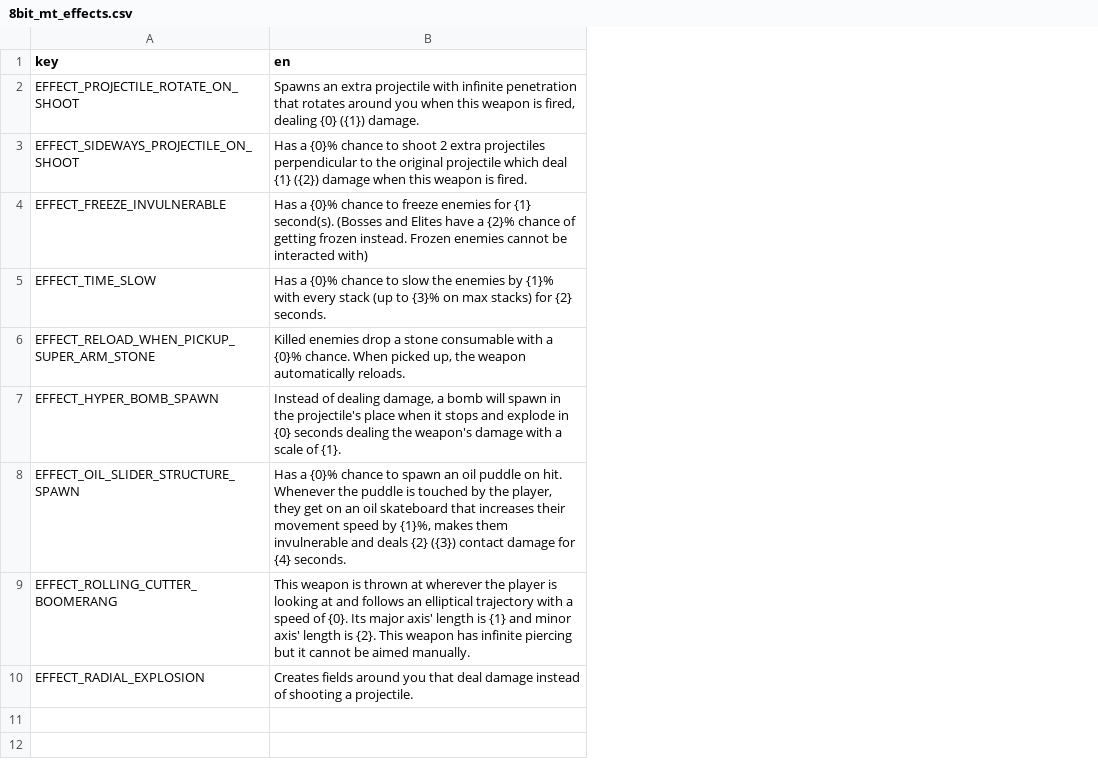
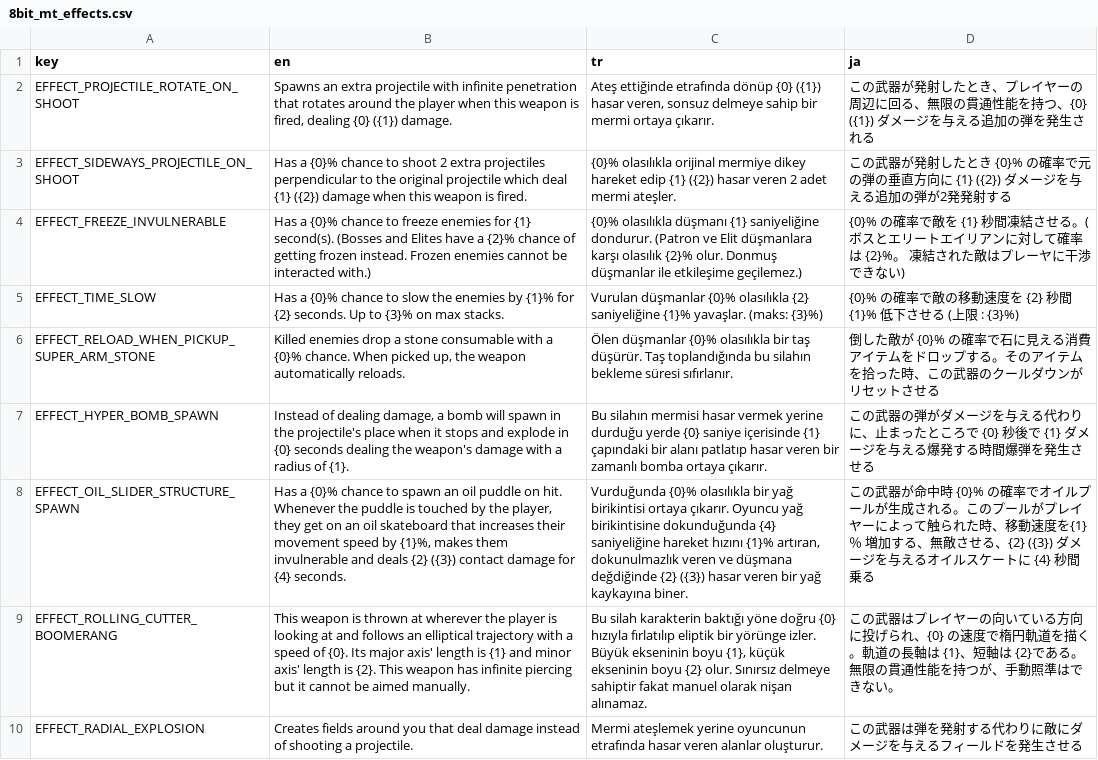
Before and after one commit to DoubleCyclone/Brotato-Mod, a CSV file: translations/8bit_mt_effects.csv, drawn as a sheet; the diff names each change by its address in the sheet, - before the commit and + after, or states it on an @@ line.

Commit message:
tr and jp translations added

```diff
--- a/translations/8bit_mt_effects.csv
+++ b/translations/8bit_mt_effects.csv
+column C (tr), rows 2-10: Ateş ettiğinde etrafında dönüp {0} ({1}) hasar veren, sonsuz delmeye sahip bir mermi ortaya çıkarır. | {0}% olasılıkla orijinal mermiye dikey hareket edip {1} ({2}) hasar veren 2 adet mermi ateşler. | {0}% olasılıkla düşmanı {1} saniyeliğine dondurur. (Patron ve Elit düşmanlara karşı olasılık {2}% olur. Donmuş düşmanlar ile etkileşime geçilemez.) | Vurulan düşmanlar {0}% olasılıkla {2} saniyeliğine {1}% yavaşlar. (maks: {3}%) | Ölen düşmanlar {0}% olasılıkla bir taş düşürür. Taş toplandığında bu silahın bekleme süresi sıfırlanır. | Bu silahın mermisi hasar vermek yerine durduğu yerde {0} saniye içerisinde {1} çapındaki bir alanı patlatıp hasar veren bir zamanlı bomba ortaya çıkarır. | Vurduğunda {0}% olasılıkla bir yağ birikintisi ortaya çıkarır. Oyuncu yağ birikintisine dokunduğunda {4} saniyeliğine hareket hızını {1}% artıran, dokunulmazlık veren ve düşmana değdiğinde {2} ({3}) hasar veren bir yağ kaykayına biner. | Bu silah karakterin baktığı yöne doğru {0} hızıyla fırlatılıp eliptik bir yörünge izler. Büyük ekseninin boyu {1}, küçük ekseninin boyu {2} olur. Sınırsız delmeye sahiptir fakat manuel olarak nişan alınamaz. | Mermi ateşlemek yerine oyuncunun etrafında hasar veren alanlar oluşturur.
+column D (ja), rows 2-10: この武器が発射したとき、プレイヤーの周辺に回る、無限の貫通性能を持つ、{0} ({1}) ダメージを与える追加の弾を発生される | この武器が発射したとき {0}% の確率で元の弾の垂直方向に {1} ({2}) ダメージを与える追加の弾が2発発射する | {0}% の確率で敵を {1} 秒間凍結させる。(ボスとエリートエイリアンに対して確率は {2}%。 凍結された敵はプレーヤに干渉できない) | {0}% の確率で敵の移動速度を {2} 秒間 {1}% 低下させる (上限 : {3}%) | 倒した敵が {0}% の確率で石に見える消費アイテムをドロップする。そのアイテムを拾った時、この武器のクールダウンがリセットさせる | この武器の弾がダメージを与える代わりに、止まったところで {0} 秒後で {1} ダメージを与える爆発する時間爆弾を発生させる | この武器が命中時 {0}% の確率でオイルプールが生成される。このプールがプレイヤーによって触られた時、移動速度を{1}％ 増加する、無敵させる、{2} ({3}) ダメージを与えるオイルスケートに {4} 秒間乗る | この武器はプレイヤーの向いている方向に投げられ、{0} の速度で楕円軌道を描く。軌道の長軸は {1}、短軸は {2}である。無限の貫通性能を持つが、手動照準はできない。 | この武器は弾を発射する代わりに敵にダメージを与えるフィールドを発生させる
-B2 (en): …rotates around you when this…
+B2 (en): …rotates around the player when this…
-B4 (en): …be interacted with)
+B4 (en): …be interacted with.)
-B5 (en): …by {1}% with every stack (up to {3}% on max stacks) for {2} seconds.
+B5 (en): …by {1}% for {2} seconds. Up to {3}% on max stacks.
-B7 (en): …with a scale of {1}.
+B7 (en): …with a radius of {1}.
```
Also changed, not shown: translations/8bit_mt_weapons.csv, 3 other files.
